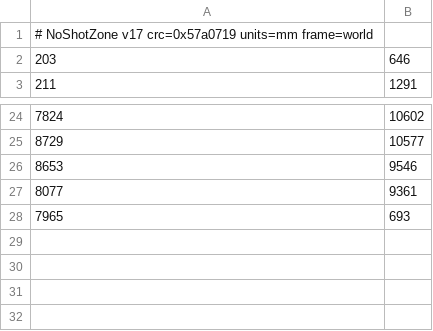
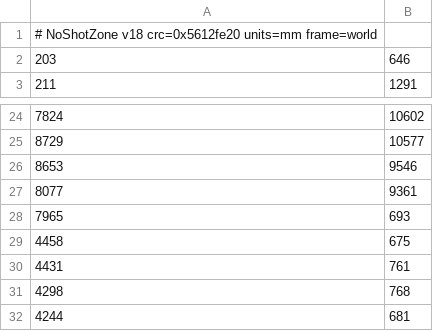
Before and after one commit to smily77/CatFind, a CSV file: Controller/Manager6_3_0/data/noshot.csv, drawn as a sheet; only a part is shown, gaps mark what is left out.

Commit message:
Karte noshot: v18 vom Manager uebernommen (VPS-Editor)

```diff
--- a/Controller/Manager6_3_0/data/noshot.csv
+++ b/Controller/Manager6_3_0/data/noshot.csv
@@ -1,2 +1,2 @@
-# NoShotZone v17  crc=0x57a0719  units=mm  frame=world
+# NoShotZone v18  crc=0x5612fe20  units=mm  frame=world
 203,646
@@ -28 +28,5 @@
 7965,693
+4458,675
+4431,761
+4298,768
+4244,681
```
